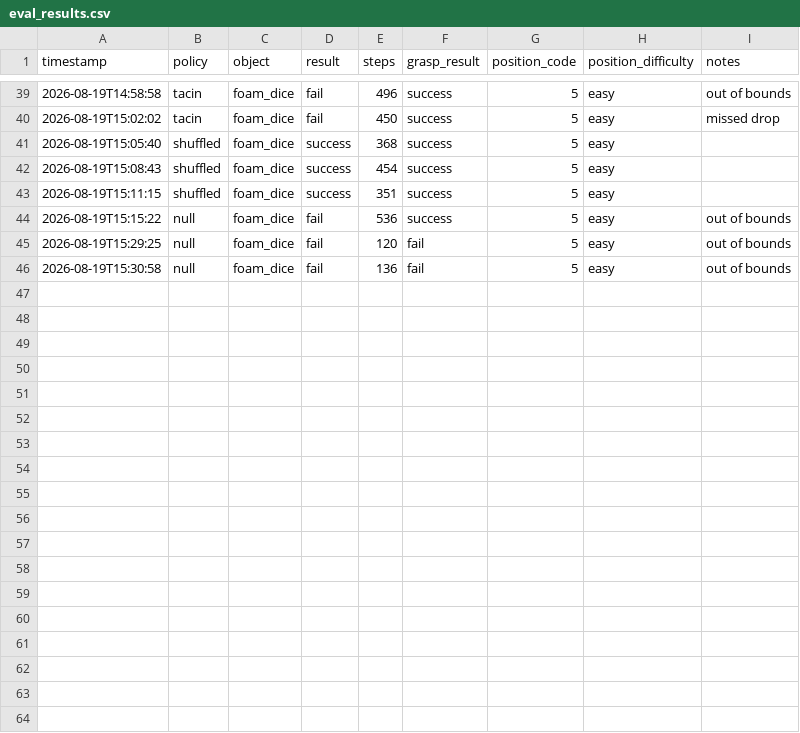
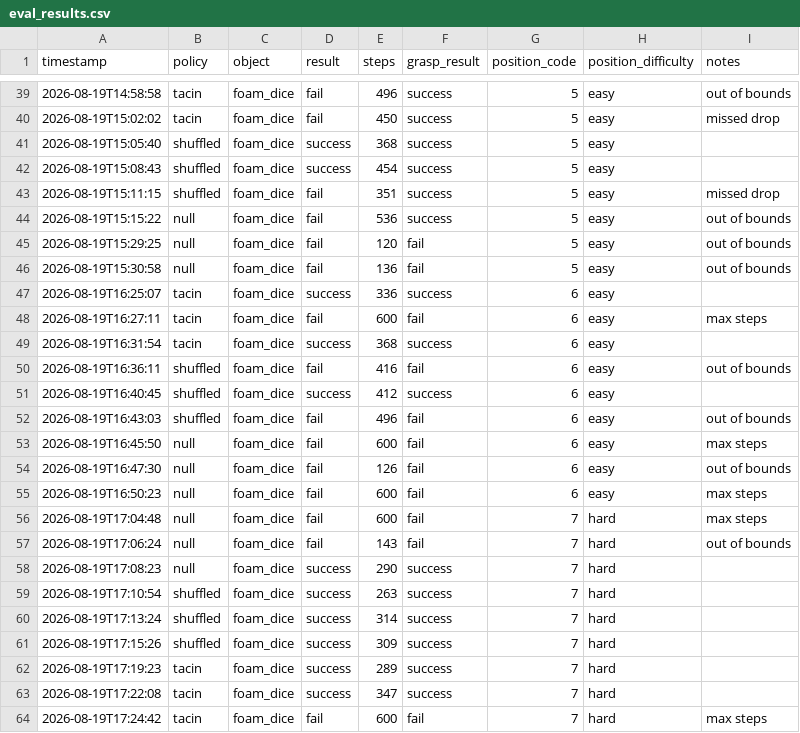
Before and after one commit to aaroshdas/xarm-control-data-pipeline, a CSV file: eval_results.csv, drawn as a sheet; only a part is shown, gaps mark what is left out.

Commit message:
Add files via upload

```diff
--- a/eval_results.csv
+++ b/eval_results.csv
@@ -42,3 +42,3 @@ timestamp,policy,object,result,steps,grasp_result,position_code,position_difficu
 2026-08-19T15:08:43,shuffled,foam_dice,success,454,success,5,easy,
-2026-08-19T15:11:15,shuffled,foam_dice,success,351,success,5,easy,
+2026-08-19T15:11:15,shuffled,foam_dice,fail,351,success,5,easy,missed drop
 2026-08-19T15:15:22,null,foam_dice,fail,536,success,5,easy,out of bounds
@@ -46 +46,19 @@ timestamp,policy,object,result,steps,grasp_result,position_code,position_difficu
 2026-08-19T15:30:58,null,foam_dice,fail,136,fail,5,easy,out of bounds
+2026-08-19T16:25:07,tacin,foam_dice,success,336,success,6,easy,
+2026-08-19T16:27:11,tacin,foam_dice,fail,600,fail,6,easy,max steps
+2026-08-19T16:31:54,tacin,foam_dice,success,368,success,6,easy,
+2026-08-19T16:36:11,shuffled,foam_dice,fail,416,fail,6,easy,out of bounds
+2026-08-19T16:40:45,shuffled,foam_dice,success,412,success,6,easy,
+2026-08-19T16:43:03,shuffled,foam_dice,fail,496,fail,6,easy,out of bounds
+2026-08-19T16:45:50,null,foam_dice,fail,600,fail,6,easy,max steps
+2026-08-19T16:47:30,null,foam_dice,fail,126,fail,6,easy,out of bounds
+2026-08-19T16:50:23,null,foam_dice,fail,600,fail,6,easy,max steps
+2026-08-19T17:04:48,null,foam_dice,fail,600,fail,7,hard,max steps
+2026-08-19T17:06:24,null,foam_dice,fail,143,fail,7,hard,out of bounds
+2026-08-19T17:08:23,null,foam_dice,success,290,success,7,hard,
+2026-08-19T17:10:54,shuffled,foam_dice,success,263,success,7,hard,
+2026-08-19T17:13:24,shuffled,foam_dice,success,314,success,7,hard,
+2026-08-19T17:15:26,shuffled,foam_dice,success,309,success,7,hard,
+2026-08-19T17:19:23,tacin,foam_dice,success,289,success,7,hard,
+2026-08-19T17:22:08,tacin,foam_dice,success,347,success,7,hard,
+2026-08-19T17:24:42,tacin,foam_dice,fail,600,fail,7,hard,max steps
```
